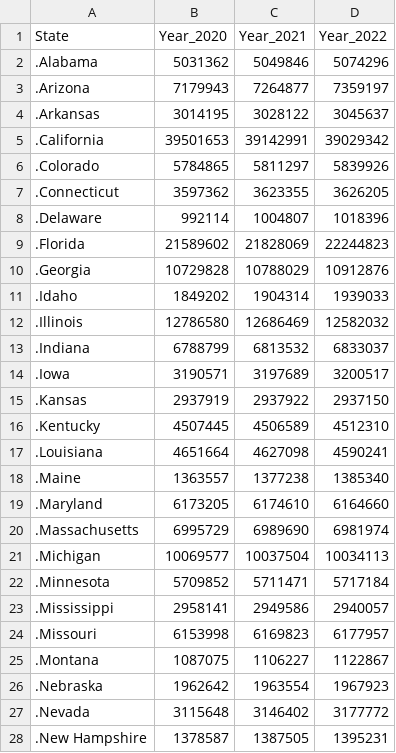
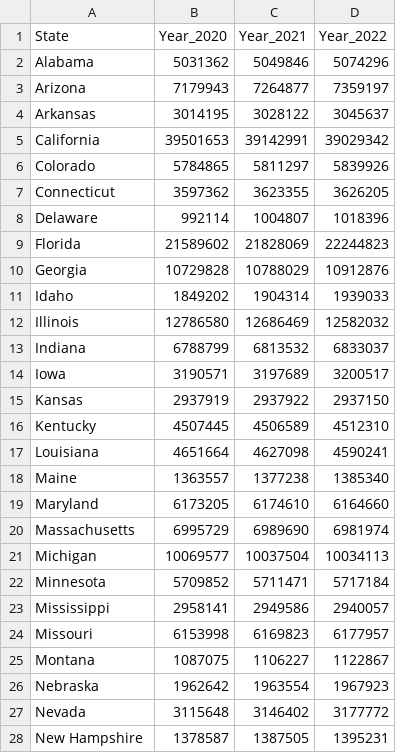
Before and after one commit to Talamanj08/Project-3, a CSV file: State_Pop/State_Population_cleaned.csv, drawn as a sheet; only a part is shown; the diff covers the shown part only.

Commit message:
cleaned csv, reorganized state pop

```diff
--- a/State_Pop/State_Population_cleaned.csv
+++ b/State_Pop/State_Population_cleaned.csv
@@ -1,28 +1,28 @@
 State,Year_2020,Year_2021,Year_2022
-.Alabama,5031362,5049846,5074296
-.Arizona,7179943,7264877,7359197
-.Arkansas,3014195,3028122,3045637
-.California,39501653,39142991,39029342
-.Colorado,5784865,5811297,5839926
-.Connecticut,3597362,3623355,3626205
-.Delaware,992114,1004807,1018396
-.Florida,21589602,21828069,22244823
-.Georgia,10729828,10788029,10912876
-.Idaho,1849202,1904314,1939033
-.Illinois,12786580,12686469,12582032
-.Indiana,6788799,6813532,6833037
-.Iowa,3190571,3197689,3200517
-.Kansas,2937919,2937922,2937150
-.Kentucky,4507445,4506589,4512310
-.Louisiana,4651664,4627098,4590241
-.Maine,1363557,1377238,1385340
-.Maryland,6173205,6174610,6164660
-.Massachusetts,6995729,6989690,6981974
-.Michigan,10069577,10037504,10034113
-.Minnesota,5709852,5711471,5717184
-.Mississippi,2958141,2949586,2940057
-.Missouri,6153998,6169823,6177957
-.Montana,1087075,1106227,1122867
-.Nebraska,1962642,1963554,1967923
-.Nevada,3115648,3146402,3177772
-.New Hampshire,1378587,1387505,1395231
+Alabama,5031362,5049846,5074296
+Arizona,7179943,7264877,7359197
+Arkansas,3014195,3028122,3045637
+California,39501653,39142991,39029342
+Colorado,5784865,5811297,5839926
+Connecticut,3597362,3623355,3626205
+Delaware,992114,1004807,1018396
+Florida,21589602,21828069,22244823
+Georgia,10729828,10788029,10912876
+Idaho,1849202,1904314,1939033
+Illinois,12786580,12686469,12582032
+Indiana,6788799,6813532,6833037
+Iowa,3190571,3197689,3200517
+Kansas,2937919,2937922,2937150
+Kentucky,4507445,4506589,4512310
+Louisiana,4651664,4627098,4590241
+Maine,1363557,1377238,1385340
+Maryland,6173205,6174610,6164660
+Massachusetts,6995729,6989690,6981974
+Michigan,10069577,10037504,10034113
+Minnesota,5709852,5711471,5717184
+Mississippi,2958141,2949586,2940057
+Missouri,6153998,6169823,6177957
+Montana,1087075,1106227,1122867
+Nebraska,1962642,1963554,1967923
+Nevada,3115648,3146402,3177772
+New Hampshire,1378587,1387505,1395231
```
Also changed, not shown: 21 edited cells elsewhere in this file, 2 other files.
